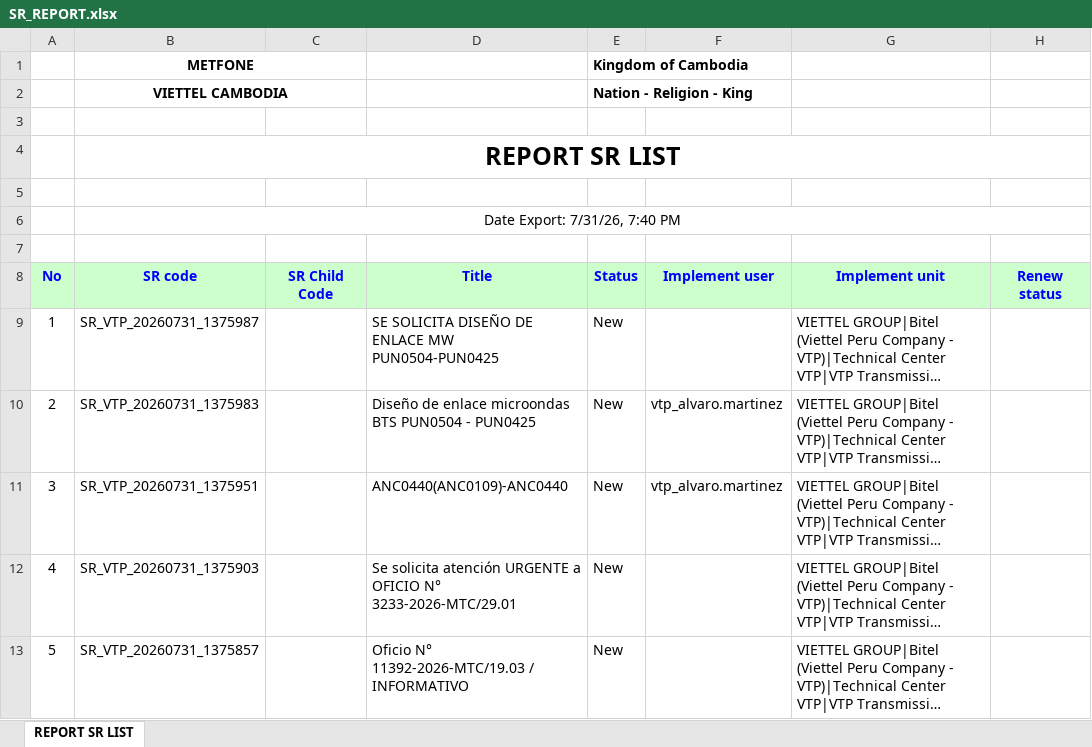
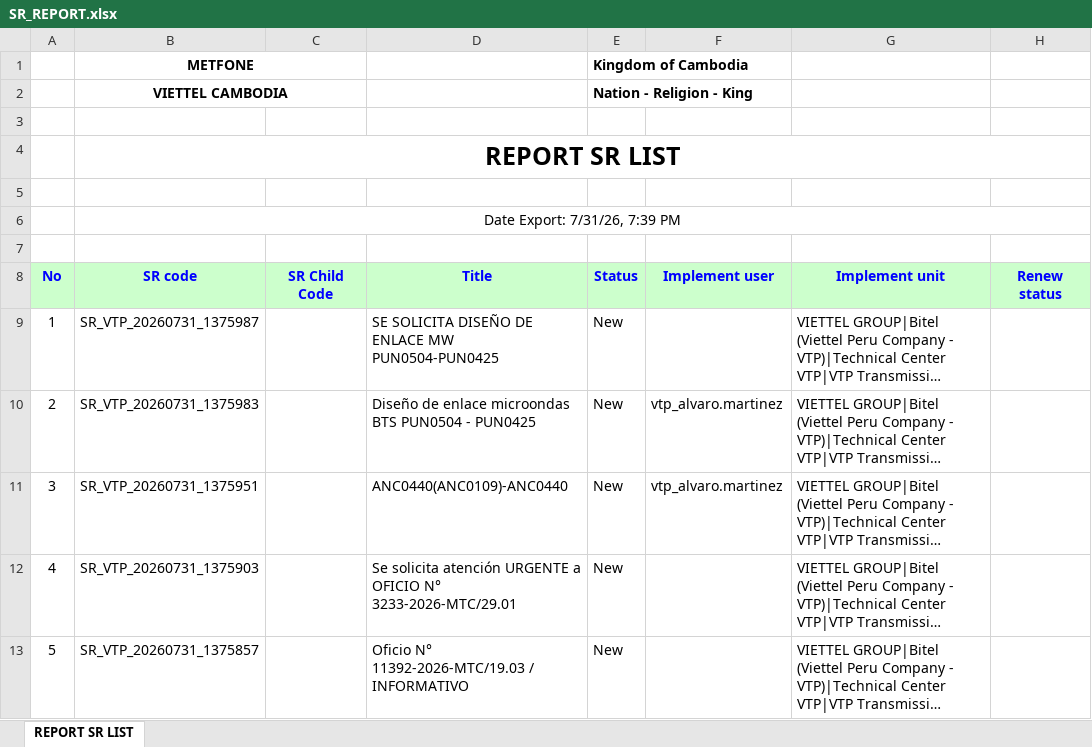
Before and after one commit to alvaromartinezg/sr_dashboard, an Excel workbook: SR_REPORT.xlsx, sheet REPORT SR LIST, drawn as a sheet; only a part is shown; long unchanged cells end in …; values as stored, in another font and other column widths than the file's, no borders; the diff names each change by its address in the sheet, - before the commit and + after, or states it on an @@ line.

Commit message:
update SR report

```diff
--- a/SR_REPORT.xlsx (sheet REPORT SR LIST)
+++ b/SR_REPORT.xlsx (sheet REPORT SR LIST)
-B6 (SR code): Date Export: 7/31/26, 7:40 PM
+B6 (SR code): Date Export: 7/31/26, 7:39 PM
```
